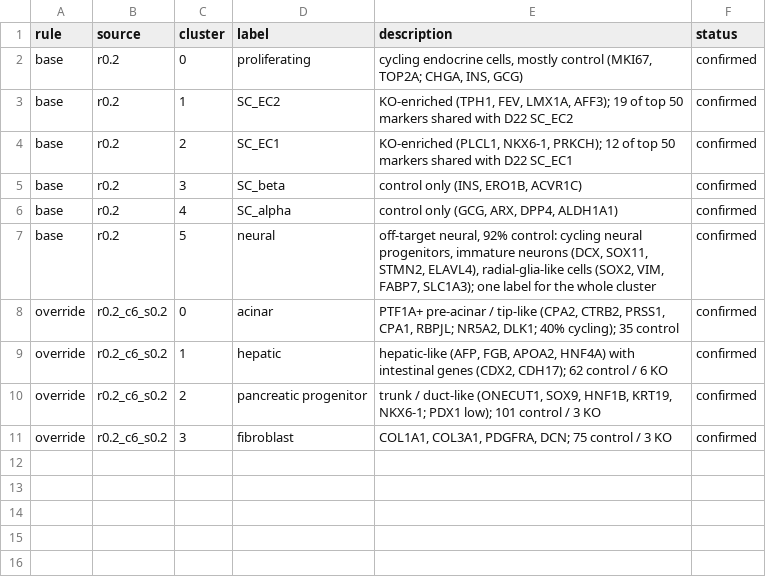
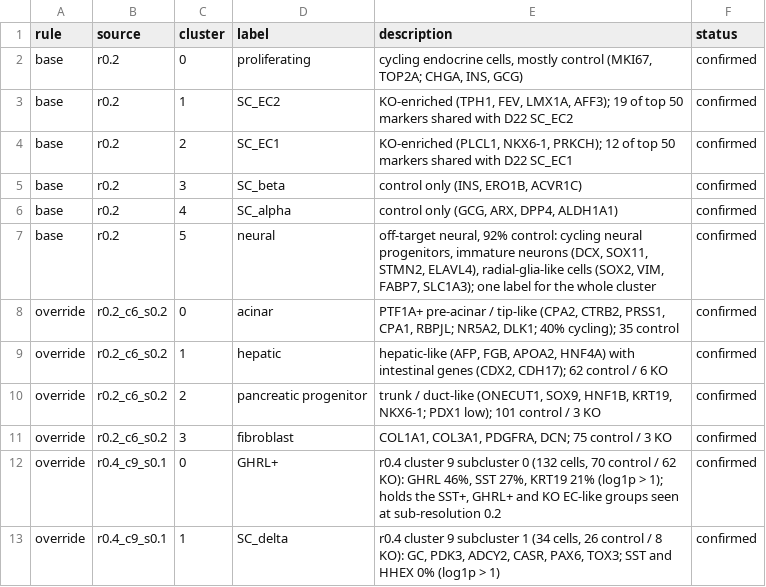
Before and after one commit to Han-Z-BDC/ISL1_project, a TSV file: scRNAseq/study_config/annotation/D40_annotation.tsv, drawn as a sheet.

```diff
--- a/scRNAseq/study_config/annotation/D40_annotation.tsv
+++ b/scRNAseq/study_config/annotation/D40_annotation.tsv
@@ -11 +11,3 @@ override	r0.2_c6_s0.2	2	pancreatic progenitor	trunk / duct-like (ONECUT1, SOX9,
 override	r0.2_c6_s0.2	3	fibroblast	COL1A1, COL3A1, PDGFRA, DCN; 75 control / 3 KO	confirmed
+override	r0.4_c9_s0.1	0	GHRL+	r0.4 cluster 9 subcluster 0 (132 cells, 70 control / 62 KO): GHRL 46%, SST 27%, KRT19 21% (log1p > 1); holds the SST+, GHRL+ and KO EC-like groups seen at sub-resolution 0.2	confirmed
+override	r0.4_c9_s0.1	1	SC_delta	r0.4 cluster 9 subcluster 1 (34 cells, 26 control / 8 KO): GC, PDK3, ADCY2, CASR, PAX6, TOX3; SST and HHEX 0% (log1p > 1)	confirmed
```
Also changed, not shown: 1 other file.
